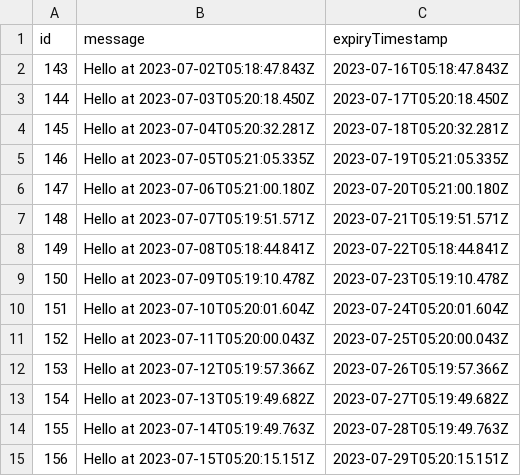
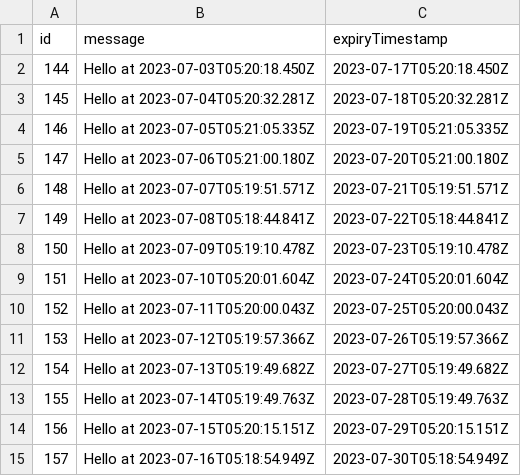
Before and after one commit to karlhorky/github-actions-database-persistence, a CSV file: data/persisted-to-git/database.csv, drawn as a sheet.

```diff
--- a/data/persisted-to-git/database.csv
+++ b/data/persisted-to-git/database.csv
@@ -1,3 +1,2 @@
 id,message,expiryTimestamp
-143,Hello at 2023-07-02T05:18:47.843Z,2023-07-16T05:18:47.843Z
 144,Hello at 2023-07-03T05:20:18.450Z,2023-07-17T05:20:18.450Z
@@ -15 +14,2 @@ id,message,expiryTimestamp
 156,Hello at 2023-07-15T05:20:15.151Z,2023-07-29T05:20:15.151Z
+157,Hello at 2023-07-16T05:18:54.949Z,2023-07-30T05:18:54.949Z
```
